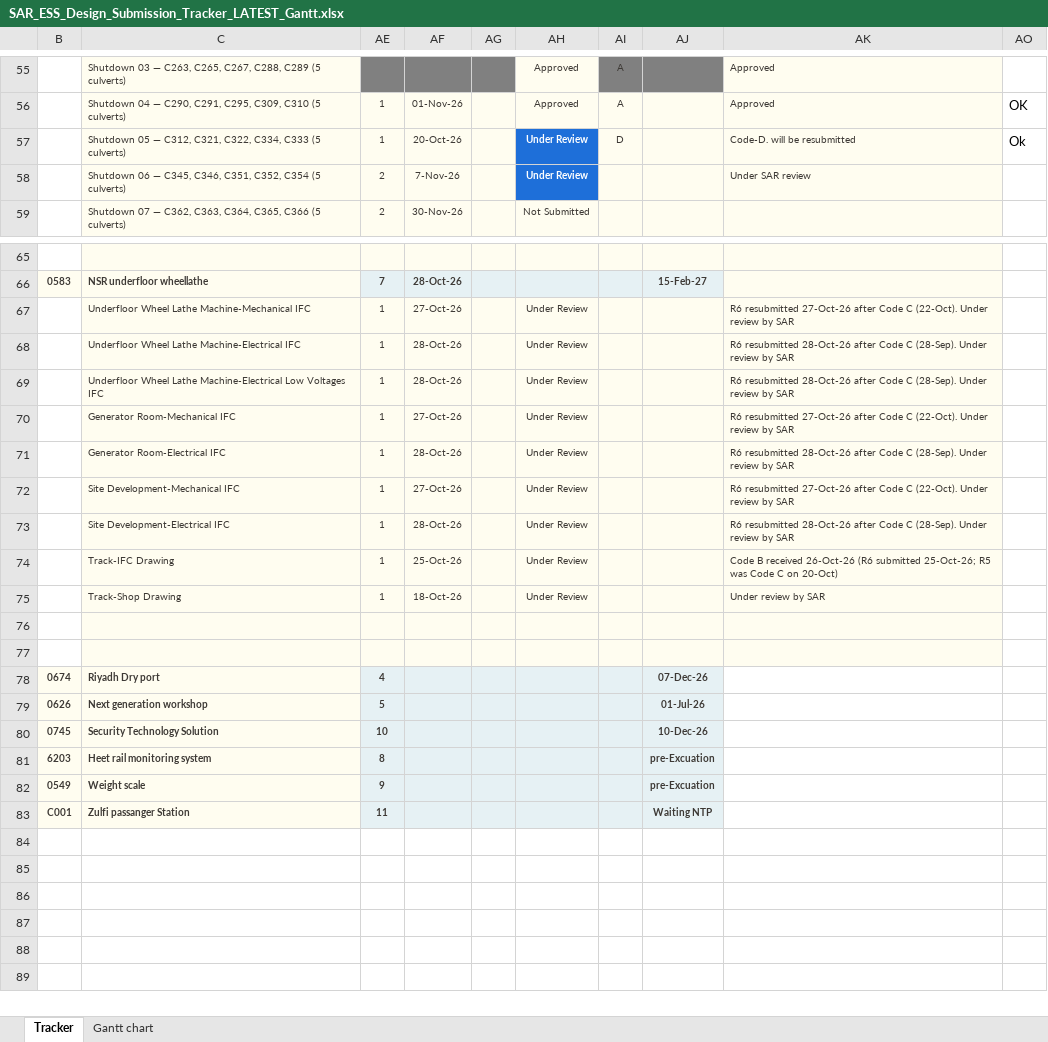
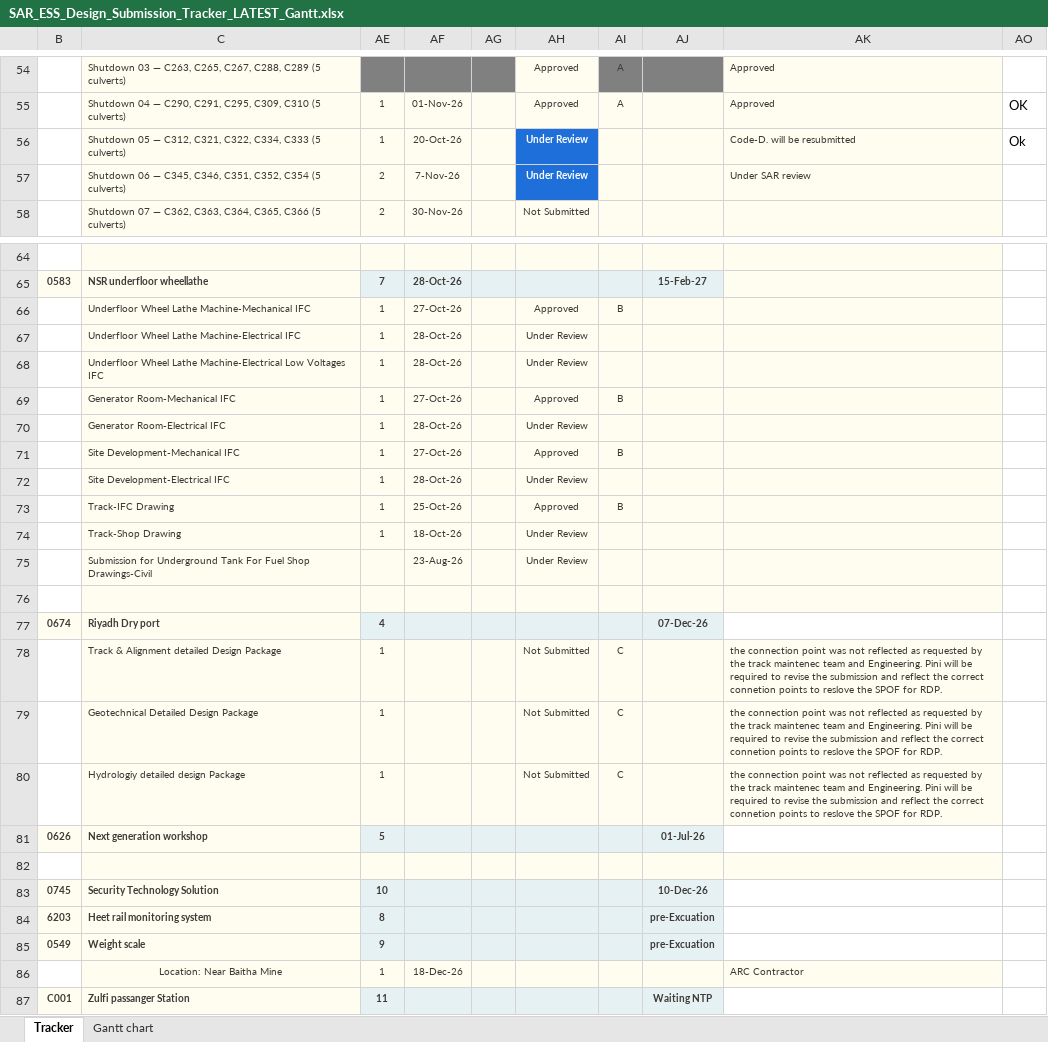
Before and after one commit to mostafaessam8-source/claude-fable-5-prompt, an Excel workbook: tracker-latest/SAR_ESS_Design_Submission_Tracker_LATEST_Gantt.xlsx, sheet Tracker, drawn as a sheet; only a part is shown, gaps mark what is left out; the shorter side is filled out with more unchanged rows; values as stored, in another font and other column widths than the file's, no borders; conditional formats not drawn; addresses are those after the commit; the diff covers the shown part only; the diff names each change by its address in the sheet, - before the commit and + after, or states it on an @@ line.

Commit message:
Sync tracker from the online workbook

```diff
--- a/tracker-latest/SAR_ESS_Design_Submission_Tracker_LATEST_Gantt.xlsx (sheet Tracker)
+++ b/tracker-latest/SAR_ESS_Design_Submission_Tracker_LATEST_Gantt.xlsx (sheet Tracker)
-AI56: D
+AI56: (empty)
-AH66: Under Review
+AH66: Approved
-AI66: (empty)
+AI66: B
-AK66: R6 resubmitted 27-Oct-26 after Code C (22-Oct). Under review by SAR
+AK66: (empty)
-AK67:AK68: R6 resubmitted 28-Oct-26 after Code C (28-Sep). Under review by SAR
+AK67:AK68: (empty)
-AH69: Under Review
+AH69: Approved
-AI69: (empty)
+AI69: B
-AK69: R6 resubmitted 27-Oct-26 after Code C (22-Oct). Under review by SAR
+AK69: (empty)
-AK70: R6 resubmitted 28-Oct-26 after Code C (28-Sep). Under review by SAR
+AK70: (empty)
-AH71: Under Review
+AH71: Approved
-AI71: (empty)
+AI71: B
-AK71: R6 resubmitted 27-Oct-26 after Code C (22-Oct). Under review by SAR
+AK71: (empty)
-AK72: R6 resubmitted 28-Oct-26 after Code C (28-Sep). Under review by SAR
+AK72: (empty)
-AH73: Under Review
+AH73: Approved
-AI73: (empty)
+AI73: B
-AK73: Code B received 26-Oct-26 (R6 submitted 25-Oct-26; R5 was Code C on 20-Oct)
+AK73: (empty)
-AK74: Under review by SAR
+AK74: (empty)
-row 75: (empty)
+row 75:  | Submission for Underground Tank For Fuel Shop Drawings-Civil |  | 23-Aug-26 |  | Under Review
+row 78:  | Track & Alignment detailed Design Package | 1 |  |  | Not Submitted | C |  | the connection point was not reflected as requested by the track maintenec team and Engineering. Pini will be required to revise the submission and reflect the correct connetion points to reslove the SPOF for RDP.
+row 79:  | Geotechnical Detailed Design Package | 1 |  |  | Not Submitted | C |  | the connection point was not reflected as requested by the track maintenec team and Engineering. Pini will be required to revise the submission and reflect the correct connetion points to reslove the SPOF for RDP.
+row 80:  | Hydrologiy detailed design Package | 1 |  |  | Not Submitted | C |  | the connection point was not reflected as requested by the track maintenec team and Engineering. Pini will be required to revise the submission and reflect the correct connetion points to reslove the SPOF for RDP.
+row 82: (empty)
+row 86:  | Location: Near Baitha Mine | 1 | 18-Dec-26 |  |  |  |  | ARC Contractor
```
Also changed, not shown: 1 added row, 2 removed rows and 30 edited cells elsewhere in this sheet, sheet Gantt chart, formulas that keep their value, hidden cells, 1 other file.
